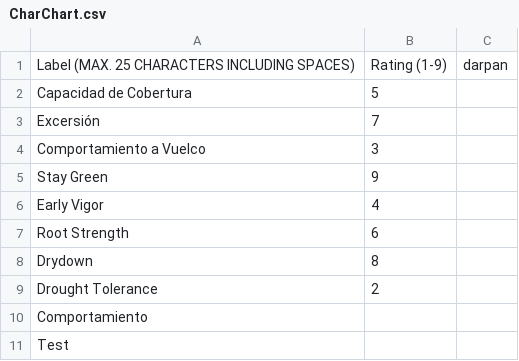
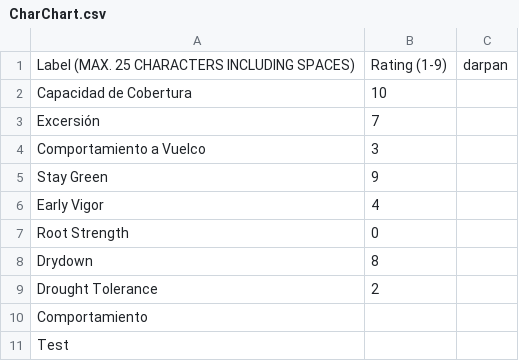
Before and after one commit to LeoDarpan/csv-data-store, a CSV file: CharChart.csv, drawn as a sheet.

Commit message:
Update CharChart.csv

```diff
--- a/CharChart.csv
+++ b/CharChart.csv
@@ -1,3 +1,3 @@
 Label (MAX. 25 CHARACTERS INCLUDING SPACES),Rating (1-9), darpan
-Capacidad de Cobertura,5
+Capacidad de Cobertura,10
 Excersión,7
@@ -6,3 +6,3 @@ Stay Green,9
 Early Vigor,4
-Root Strength,6
+Root Strength,0
 Drydown,8
```
